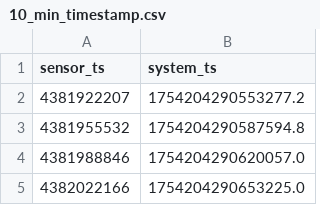
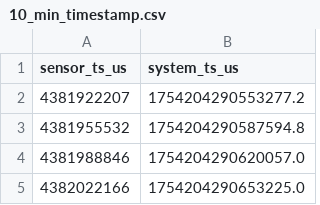
Before and after one commit to Martin0xFF/camera-test, a CSV file: 10_min_timestamp.csv, drawn as a sheet; only a part is shown.

```diff
--- a/10_min_timestamp.csv
+++ b/10_min_timestamp.csv
@@ -1,2 +1,2 @@
-sensor_ts,system_ts
+sensor_ts_us,system_ts_us
 4381922207,1754204290553277.2
```
Also changed, not shown: 5 other files.
